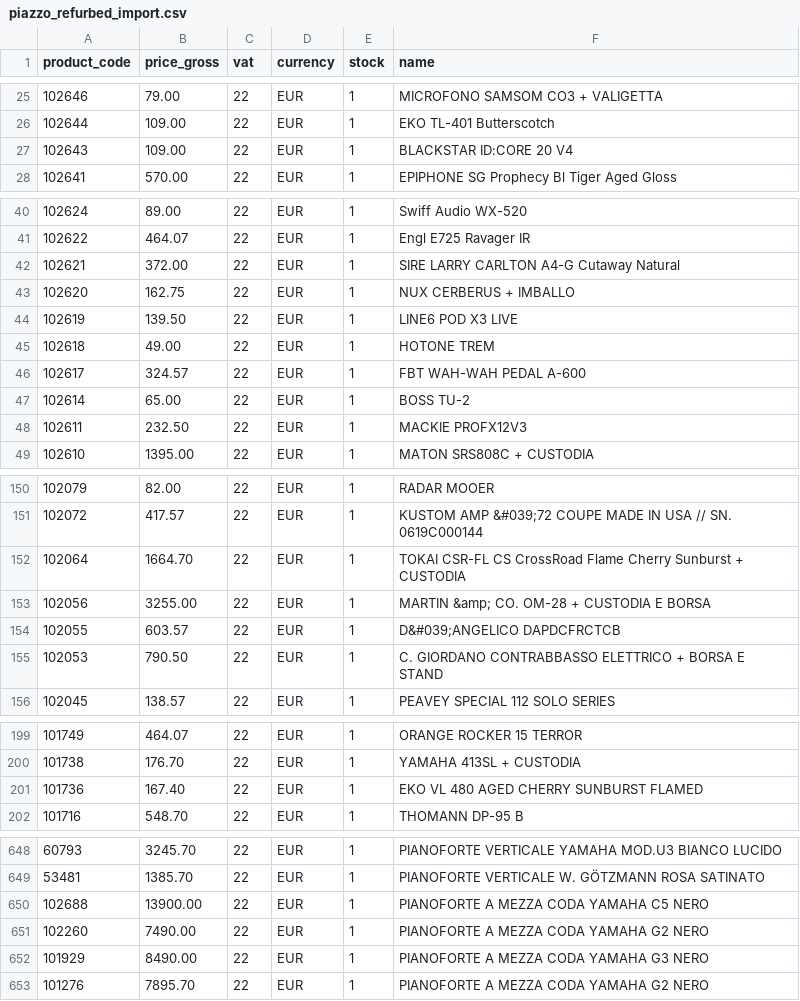
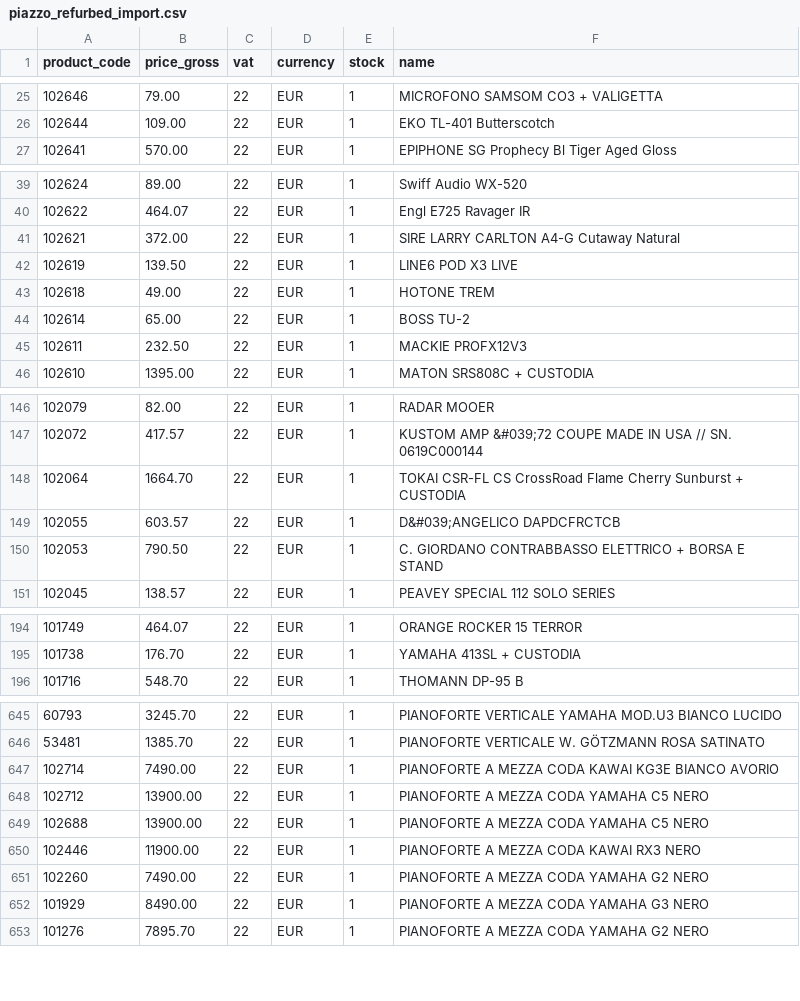
Before and after one commit to brendanrefurbed/supplier-feeds-public, a CSV file: piazzo_refurbed_import.csv, drawn as a sheet; only a part is shown, gaps mark what is left out; the diff covers the shown part only.

```diff
--- a/piazzo_refurbed_import.csv
+++ b/piazzo_refurbed_import.csv
@@ -26,3 +26,2 @@ product_code;price_gross;vat;currency;stock;name
 102644;109.00;22;EUR;1;EKO TL-401 Butterscotch
-102643;109.00;22;EUR;1;BLACKSTAR ID:CORE 20 V4
 102641;570.00;22;EUR;1;EPIPHONE SG Prophecy Bl Tiger Aged Gloss
@@ -42,6 +41,4 @@ product_code;price_gross;vat;currency;stock;name
 102621;372.00;22;EUR;1;SIRE LARRY CARLTON A4-G Cutaway Natural
-102620;162.75;22;EUR;1;NUX CERBERUS + IMBALLO
 102619;139.50;22;EUR;1;LINE6 POD X3 LIVE
 102618;49.00;22;EUR;1;HOTONE TREM
-102617;324.57;22;EUR;1;FBT WAH-WAH PEDAL A-600
 102614;65.00;22;EUR;1;BOSS TU-2
@@ -152,3 +148,2 @@ product_code;price_gross;vat;currency;stock;name
 102064;1664.70;22;EUR;1;TOKAI CSR-FL CS CrossRoad Flame Cherry Sunburst + CUSTODIA
-102056;3255.00;22;EUR;1;"MARTIN &amp; CO. OM-28 + CUSTODIA E BORSA"
 102055;603.57;22;EUR;1;"D&#039;ANGELICO DAPDCFRCTCB"
@@ -200,3 +195,2 @@ product_code;price_gross;vat;currency;stock;name
 101738;176.70;22;EUR;1;YAMAHA 413SL + CUSTODIA
-101736;167.40;22;EUR;1;EKO VL 480 AGED CHERRY SUNBURST FLAMED
 101716;548.70;22;EUR;1;THOMANN DP-95 B
@@ -649,3 +646,6 @@ product_code;price_gross;vat;currency;stock;name
 53481;1385.70;22;EUR;1;PIANOFORTE VERTICALE W. GÖTZMANN ROSA SATINATO
+102714;7490.00;22;EUR;1;PIANOFORTE A MEZZA CODA KAWAI KG3E BIANCO AVORIO
+102712;13900.00;22;EUR;1;PIANOFORTE A MEZZA CODA YAMAHA C5 NERO
 102688;13900.00;22;EUR;1;PIANOFORTE A MEZZA CODA YAMAHA C5 NERO
+102446;11900.00;22;EUR;1;PIANOFORTE A MEZZA CODA KAWAI RX3 NERO
 102260;7490.00;22;EUR;1;PIANOFORTE A MEZZA CODA YAMAHA G2 NERO
```
Also changed, not shown: 2 added rows, 1 removed row and 3 moved rows elsewhere in this file.
